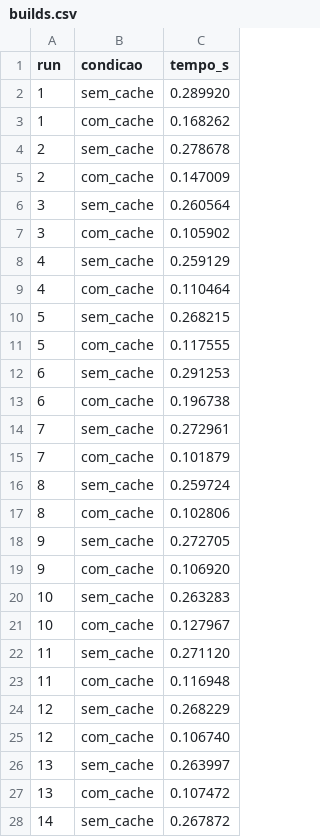
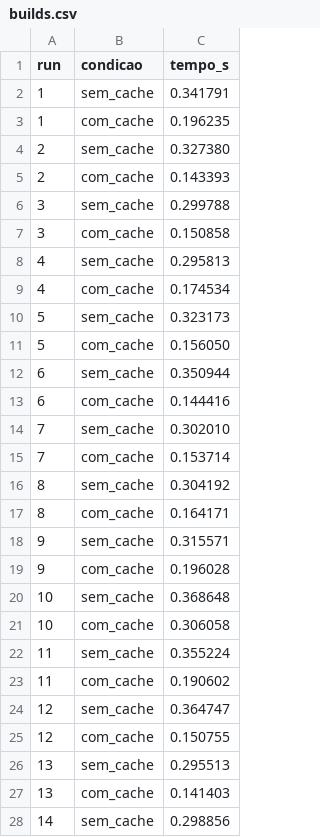
Before and after one commit to CaioVKodato/lab-experimentacao-software-4, a CSV file: data/builds.csv, drawn as a sheet; only a part is shown; the diff covers the shown part only.

```diff
--- a/data/builds.csv
+++ b/data/builds.csv
@@ -1,28 +1,28 @@
 run,condicao,tempo_s
-1,sem_cache,0.289920
-1,com_cache,0.168262
-2,sem_cache,0.278678
-2,com_cache,0.147009
-3,sem_cache,0.260564
-3,com_cache,0.105902
-4,sem_cache,0.259129
-4,com_cache,0.110464
-5,sem_cache,0.268215
-5,com_cache,0.117555
-6,sem_cache,0.291253
-6,com_cache,0.196738
-7,sem_cache,0.272961
-7,com_cache,0.101879
-8,sem_cache,0.259724
-8,com_cache,0.102806
-9,sem_cache,0.272705
-9,com_cache,0.106920
-10,sem_cache,0.263283
-10,com_cache,0.127967
-11,sem_cache,0.271120
-11,com_cache,0.116948
-12,sem_cache,0.268229
-12,com_cache,0.106740
-13,sem_cache,0.263997
-13,com_cache,0.107472
-14,sem_cache,0.267872
+1,sem_cache,0.341791
+1,com_cache,0.196235
+2,sem_cache,0.327380
+2,com_cache,0.143393
+3,sem_cache,0.299788
+3,com_cache,0.150858
+4,sem_cache,0.295813
+4,com_cache,0.174534
+5,sem_cache,0.323173
+5,com_cache,0.156050
+6,sem_cache,0.350944
+6,com_cache,0.144416
+7,sem_cache,0.302010
+7,com_cache,0.153714
+8,sem_cache,0.304192
+8,com_cache,0.164171
+9,sem_cache,0.315571
+9,com_cache,0.196028
+10,sem_cache,0.368648
+10,com_cache,0.306058
+11,sem_cache,0.355224
+11,com_cache,0.190602
+12,sem_cache,0.364747
+12,com_cache,0.150755
+13,sem_cache,0.295513
+13,com_cache,0.141403
+14,sem_cache,0.298856
```
Also changed, not shown: 30 added rows and 3 edited cells elsewhere in this file, data/simulado.csv, 2 other files.
